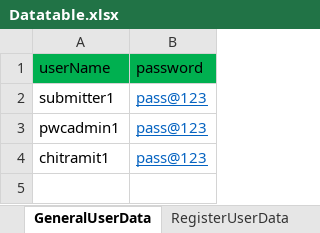
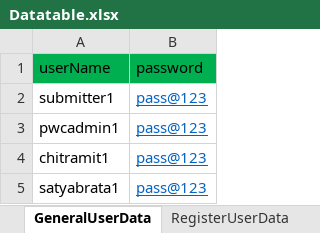
Before and after one commit to Chitramit/KLI, an Excel workbook: Datatable.xlsx, sheet GeneralUserData, drawn as a sheet; values as stored, in another font and other column widths than the file's, no borders; the diff names each change by its address in the sheet, - before the commit and + after, or states it on an @@ line.

```diff
--- a/Datatable.xlsx (sheet GeneralUserData)
+++ b/Datatable.xlsx (sheet GeneralUserData)
+row 5: satyabrata1 | pass@123
```
Also changed, not shown: sheet RegisterUserData, 13 other files.
